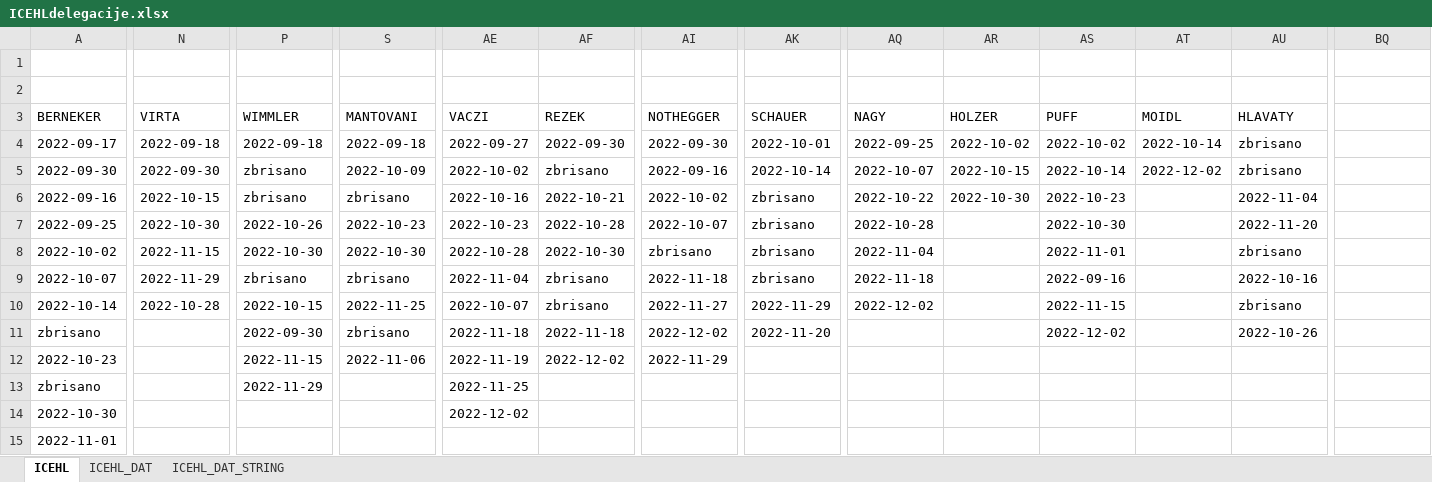
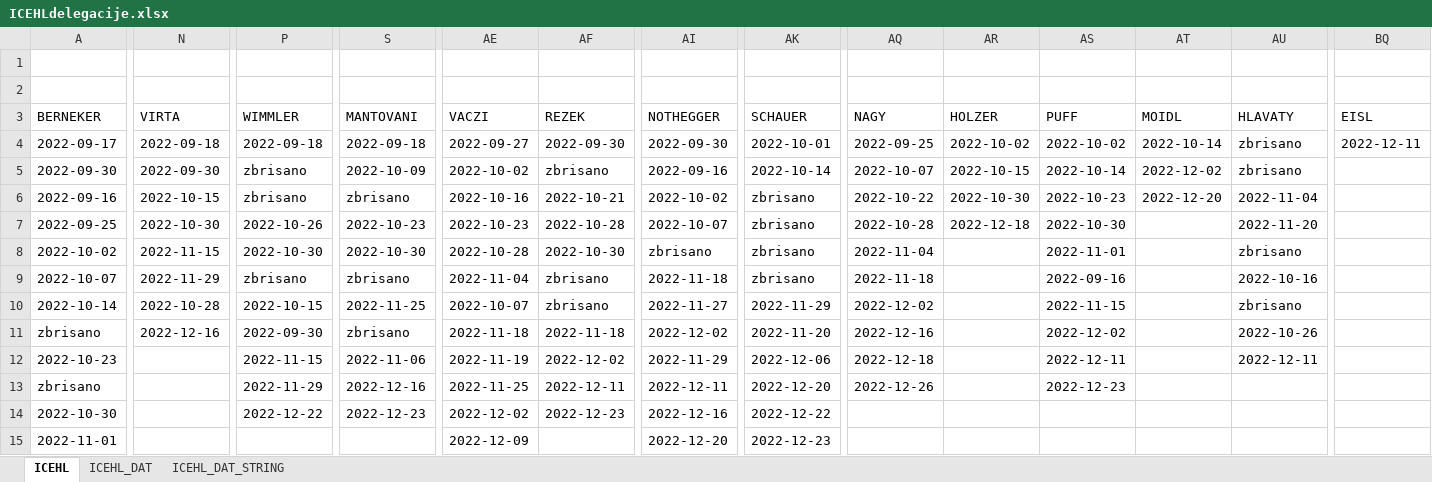
Before and after one commit to snojle23/delegacije, an Excel workbook: data/ICEHLdelegacije.xlsx, sheet ICEHL, drawn as a sheet; only a part is shown, gaps mark what is left out; values as stored, in another font and other column widths than the file's, no borders; the diff covers the shown part only; the diff names each change by its address in the sheet, - before the commit and + after, or states it on an @@ line.

```diff
--- a/data/ICEHLdelegacije.xlsx (sheet ICEHL)
+++ b/data/ICEHLdelegacije.xlsx (sheet ICEHL)
-BQ3: (empty)
+BQ3: EISL
-BQ4 (EISL): (empty)
+BQ4 (EISL): 2022-12-11
-AT6 (MOIDL): (empty)
+AT6 (MOIDL): 2022-12-20
-AR7 (HOLZER): (empty)
+AR7 (HOLZER): 2022-12-18
-N11 (VIRTA): (empty)
+N11 (VIRTA): 2022-12-16
-AQ11 (NAGY): (empty)
+AQ11 (NAGY): 2022-12-16
-AK12 (SCHAUER): (empty)
+AK12 (SCHAUER): 2022-12-06
-AQ12 (NAGY): (empty)
+AQ12 (NAGY): 2022-12-18
-AS12 (PUFF): (empty)
+AS12 (PUFF): 2022-12-11
-AU12 (HLAVATY): (empty)
+AU12 (HLAVATY): 2022-12-11
-S13 (MANTOVANI): (empty)
+S13 (MANTOVANI): 2022-12-16
-AF13 (REZEK): (empty)
+AF13 (REZEK): 2022-12-11
-AI13 (NOTHEGGER): (empty)
+AI13 (NOTHEGGER): 2022-12-11
-AK13 (SCHAUER): (empty)
+AK13 (SCHAUER): 2022-12-20
-AQ13 (NAGY): (empty)
+AQ13 (NAGY): 2022-12-26
-AS13 (PUFF): (empty)
+AS13 (PUFF): 2022-12-23
-P14 (WIMMLER): (empty)
+P14 (WIMMLER): 2022-12-22
-S14 (MANTOVANI): (empty)
+S14 (MANTOVANI): 2022-12-23
-AF14 (REZEK): (empty)
+AF14 (REZEK): 2022-12-23
-AI14 (NOTHEGGER): (empty)
+AI14 (NOTHEGGER): 2022-12-16
-AK14 (SCHAUER): (empty)
+AK14 (SCHAUER): 2022-12-22
-AE15 (VACZI): (empty)
+AE15 (VACZI): 2022-12-09
-AI15 (NOTHEGGER): (empty)
+AI15 (NOTHEGGER): 2022-12-20
-AK15 (SCHAUER): (empty)
+AK15 (SCHAUER): 2022-12-23
```
Also changed, not shown: 16 added rows, 7 removed rows and 58 edited cells elsewhere in this sheet, sheet ICEHL_DAT_STRING, sheet ICEHL_DAT, data/AHLdelegacije.xlsx, 5 other files.
